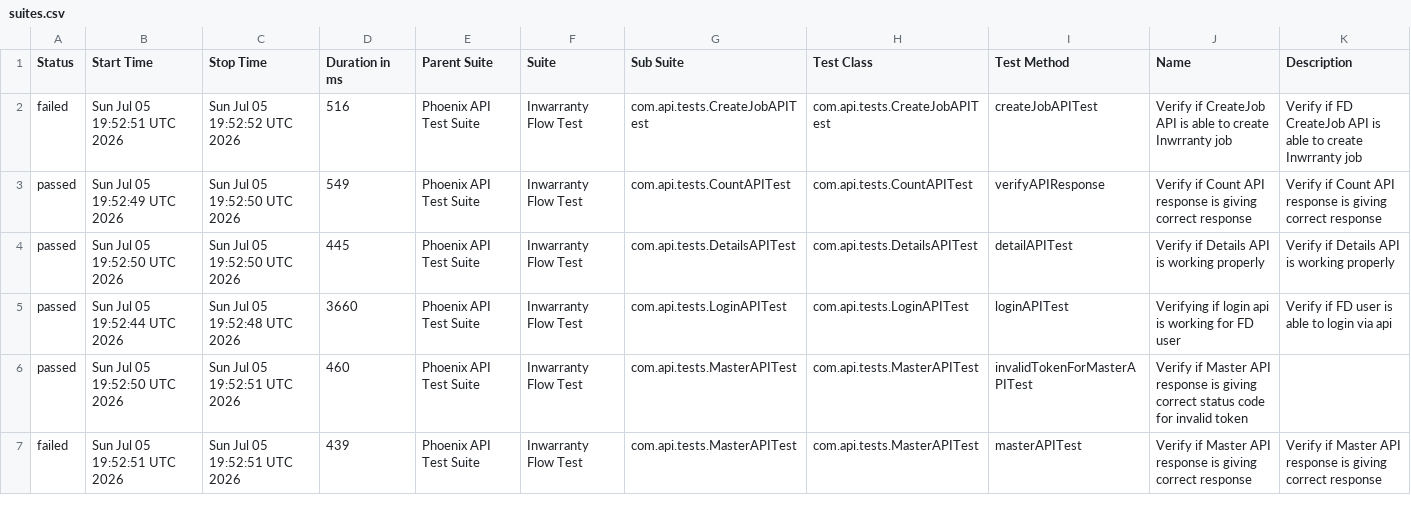
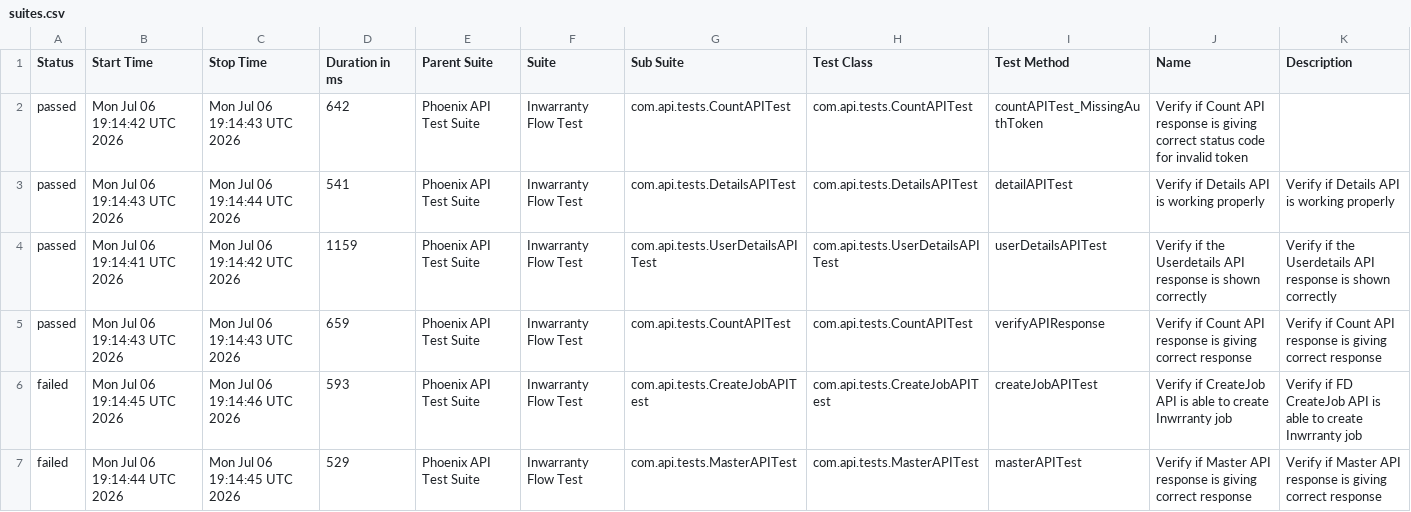
Before and after one commit to rounit/PhoenixTestAutomationFramework, a CSV file: data/suites.csv, drawn as a sheet; only a part is shown; the diff covers the shown part only.

```diff
--- a/data/suites.csv
+++ b/data/suites.csv
@@ -1,7 +1,7 @@
 "Status","Start Time","Stop Time","Duration in ms","Parent Suite","Suite","Sub Suite","Test Class","Test Method","Name","Description"
-"failed","Sun Jul 05 19:52:51 UTC 2026","Sun Jul 05 19:52:52 UTC 2026","516","Phoenix API Test Suite","Inwarranty Flow Test","com.api.tests.CreateJobAPITest","com.api.tests.CreateJobAPITest","createJobAPITest","Verify if CreateJob API is able to create Inwrranty job","Verify if FD CreateJob API is able to create Inwrranty job"
-"passed","Sun Jul 05 19:52:49 UTC 2026","Sun Jul 05 19:52:50 UTC 2026","549","Phoenix API Test Suite","Inwarranty Flow Test","com.api.tests.CountAPITest","com.api.tests.CountAPITest","verifyAPIResponse","Verify if Count API response is giving correct response","Verify if Count API response is giving correct response"
-"passed","Sun Jul 05 19:52:50 UTC 2026","Sun Jul 05 19:52:50 UTC 2026","445","Phoenix API Test Suite","Inwarranty Flow Test","com.api.tests.DetailsAPITest","com.api.tests.DetailsAPITest","detailAPITest","Verify if Details API is working properly","Verify if Details API is working properly"
-"passed","Sun Jul 05 19:52:44 UTC 2026","Sun Jul 05 19:52:48 UTC 2026","3660","Phoenix API Test Suite","Inwarranty Flow Test","com.api.tests.LoginAPITest","com.api.tests.LoginAPITest","loginAPITest","Verifying if login api is working for FD user","Verify if FD user is able to login via api"
-"passed","Sun Jul 05 19:52:50 UTC 2026","Sun Jul 05 19:52:51 UTC 2026","460","Phoenix API Test Suite","Inwarranty Flow Test","com.api.tests.MasterAPITest","com.api.tests.MasterAPITest","invalidTokenForMasterAPITest","Verify if Master API response is giving correct status code for invalid token",""
-"failed","Sun Jul 05 19:52:51 UTC 2026","Sun Jul 05 19:52:51 UTC 2026","439","Phoenix API Test Suite","Inwarranty Flow Test","com.api.tests.MasterAPITest","com.api.tests.MasterAPITest","masterAPITest","Verify if Master API response is giving correct response","Verify if Master API response is giving correct response"
+"passed","Mon Jul 06 19:14:42 UTC 2026","Mon Jul 06 19:14:43 UTC 2026","642","Phoenix API Test Suite","Inwarranty Flow Test","com.api.tests.CountAPITest","com.api.tests.CountAPITest","countAPITest_MissingAuthToken","Verify if Count API response is giving correct status code for invalid token",""
+"passed","Mon Jul 06 19:14:43 UTC 2026","Mon Jul 06 19:14:44 UTC 2026","541","Phoenix API Test Suite","Inwarranty Flow Test","com.api.tests.DetailsAPITest","com.api.tests.DetailsAPITest","detailAPITest","Verify if Details API is working properly","Verify if Details API is working properly"
+"passed","Mon Jul 06 19:14:41 UTC 2026","Mon Jul 06 19:14:42 UTC 2026","1159","Phoenix API Test Suite","Inwarranty Flow Test","com.api.tests.UserDetailsAPITest","com.api.tests.UserDetailsAPITest","userDetailsAPITest","Verify if the Userdetails API response is shown correctly","Verify if the Userdetails API response is shown correctly"
+"passed","Mon Jul 06 19:14:43 UTC 2026","Mon Jul 06 19:14:43 UTC 2026","659","Phoenix API Test Suite","Inwarranty Flow Test","com.api.tests.CountAPITest","com.api.tests.CountAPITest","verifyAPIResponse","Verify if Count API response is giving correct response","Verify if Count API response is giving correct response"
+"failed","Mon Jul 06 19:14:45 UTC 2026","Mon Jul 06 19:14:46 UTC 2026","593","Phoenix API Test Suite","Inwarranty Flow Test","com.api.tests.CreateJobAPITest","com.api.tests.CreateJobAPITest","createJobAPITest","Verify if CreateJob API is able to create Inwrranty job","Verify if FD CreateJob API is able to create Inwrranty job"
+"failed","Mon Jul 06 19:14:44 UTC 2026","Mon Jul 06 19:14:45 UTC 2026","529","Phoenix API Test Suite","Inwarranty Flow Test","com.api.tests.MasterAPITest","com.api.tests.MasterAPITest","masterAPITest","Verify if Master API response is giving correct response","Verify if Master API response is giving correct response"
```
Also changed, not shown: 16 edited cells elsewhere in this file, data/behaviors.csv, 51 other files.
